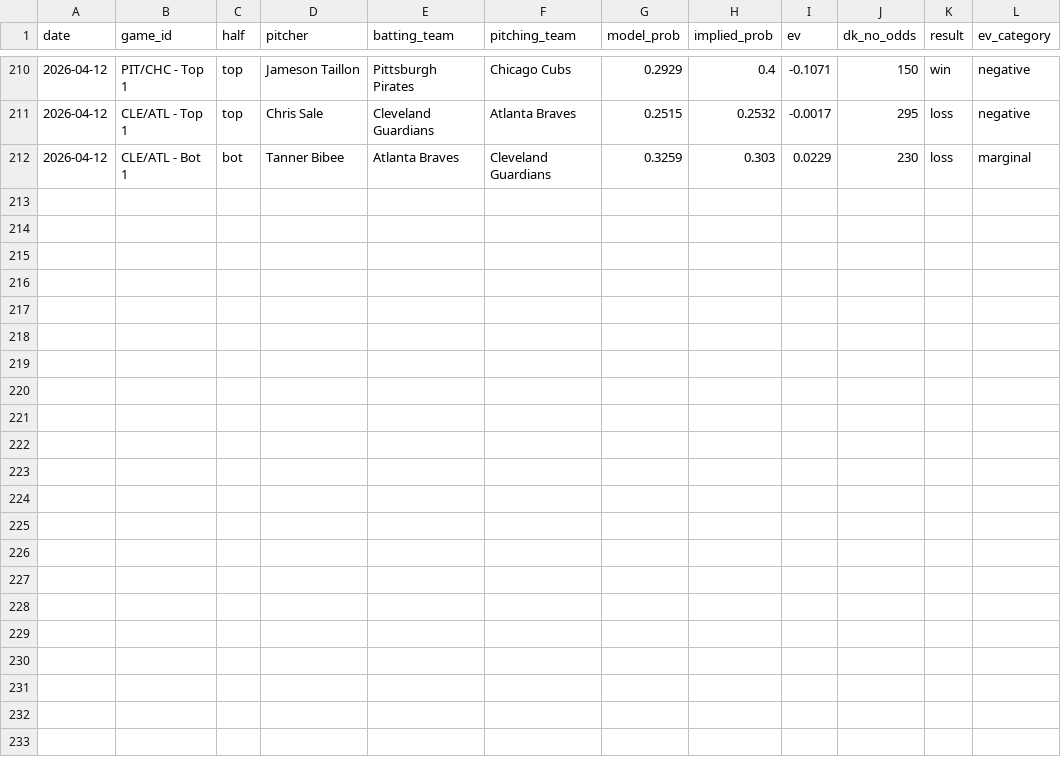
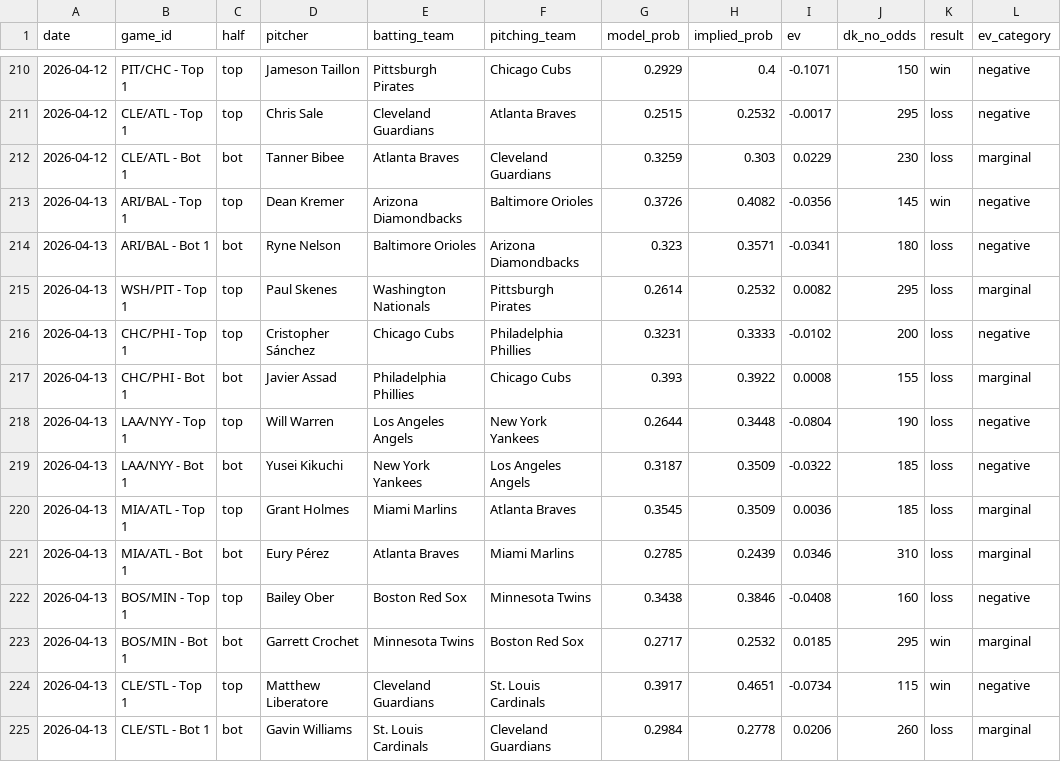
Before and after one commit to austinlmcconnell/mlb-nsfi-model, a CSV file: historical_results.csv, drawn as a sheet; only a part is shown, gaps mark what is left out; the diff names each change by its address in the sheet, - before the commit and + after, or states it on an @@ line.

```diff
--- a/historical_results.csv
+++ b/historical_results.csv
+row 213: 2026-04-13 | ARI/BAL - Top 1 | top | Dean Kremer | Arizona Diamondbacks | Baltimore Orioles | 0.3726 | 0.4082 | -0.0356 | 145 | win | negative
+row 214: 2026-04-13 | ARI/BAL - Bot 1 | bot | Ryne Nelson | Baltimore Orioles | Arizona Diamondbacks | 0.323 | 0.3571 | -0.0341 | 180 | loss | negative
+row 215: 2026-04-13 | WSH/PIT - Top 1 | top | Paul Skenes | Washington Nationals | Pittsburgh Pirates | 0.2614 | 0.2532 | 0.0082 | 295 | loss | marginal
+row 216: 2026-04-13 | CHC/PHI - Top 1 | top | Cristopher Sánchez | Chicago Cubs | Philadelphia Phillies | 0.3231 | 0.3333 | -0.0102 | 200 | loss | negative
+row 217: 2026-04-13 | CHC/PHI - Bot 1 | bot | Javier Assad | Philadelphia Phillies | Chicago Cubs | 0.393 | 0.3922 | 0.0008 | 155 | loss | marginal
+row 218: 2026-04-13 | LAA/NYY - Top 1 | top | Will Warren | Los Angeles Angels | New York Yankees | 0.2644 | 0.3448 | -0.0804 | 190 | loss | negative
+row 219: 2026-04-13 | LAA/NYY - Bot 1 | bot | Yusei Kikuchi | New York Yankees | Los Angeles Angels | 0.3187 | 0.3509 | -0.0322 | 185 | loss | negative
+row 220: 2026-04-13 | MIA/ATL - Top 1 | top | Grant Holmes | Miami Marlins | Atlanta Braves | 0.3545 | 0.3509 | 0.0036 | 185 | loss | marginal
+row 221: 2026-04-13 | MIA/ATL - Bot 1 | bot | Eury Pérez | Atlanta Braves | Miami Marlins | 0.2785 | 0.2439 | 0.0346 | 310 | loss | marginal
+row 222: 2026-04-13 | BOS/MIN - Top 1 | top | Bailey Ober | Boston Red Sox | Minnesota Twins | 0.3438 | 0.3846 | -0.0408 | 160 | loss | negative
+row 223: 2026-04-13 | BOS/MIN - Bot 1 | bot | Garrett Crochet | Minnesota Twins | Boston Red Sox | 0.2717 | 0.2532 | 0.0185 | 295 | win | marginal
+row 224: 2026-04-13 | CLE/STL - Top 1 | top | Matthew Liberatore | Cleveland Guardians | St. Louis Cardinals | 0.3917 | 0.4651 | -0.0734 | 115 | win | negative
+row 225: 2026-04-13 | CLE/STL - Bot 1 | bot | Gavin Williams | St. Louis Cardinals | Cleveland Guardians | 0.2984 | 0.2778 | 0.0206 | 260 | loss | marginal
```
Also changed, not shown: 1 other file.
